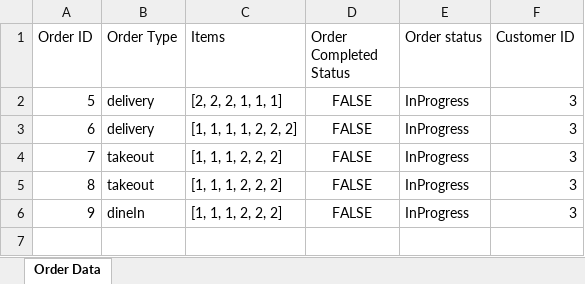
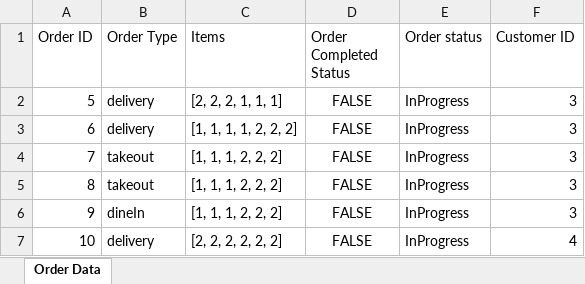
Before and after one commit to sauravss98/Java-Restaurant-Application, an Excel workbook: Group14-A2/src/main/java/Orders/OrderData.xlsx, sheet Order Data, drawn as a sheet; values as stored, in another font and other column widths than the file's, no borders; the diff names each change by its address in the sheet, - before the commit and + after, or states it on an @@ line.

Commit message:
added new window for the items

```diff
--- a/Group14-A2/src/main/java/Orders/OrderData.xlsx (sheet Order Data)
+++ b/Group14-A2/src/main/java/Orders/OrderData.xlsx (sheet Order Data)
+row 7: 10 | delivery | [2, 2, 2, 2, 2, 2] | FALSE | InProgress | 4
```
Also changed, not shown: Group14-A2/src/main/java/Reservation/ReservationData.xlsx, 5 other files.
